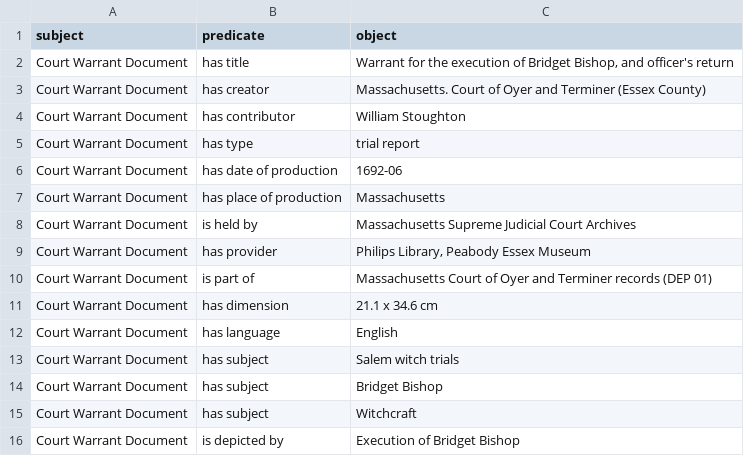
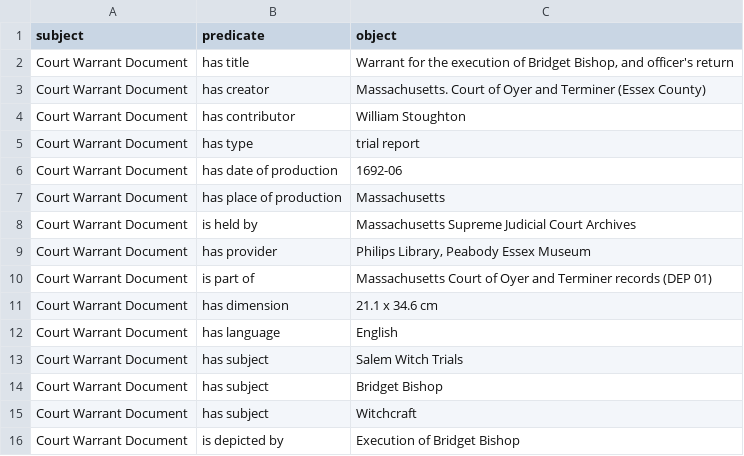
Before and after one commit to salem-witCHes/salemWitchTrials, a CSV file: csv_files/Court Warrant Document.csv, drawn as a sheet.

```diff
--- a/csv_files/Court Warrant Document.csv
+++ b/csv_files/Court Warrant Document.csv
@@ -12,3 +12,3 @@ Court Warrant Document,has dimension,21.1 x 34.6 cm
 Court Warrant Document,has language,English
-Court Warrant Document,has subject,Salem witch trials
+Court Warrant Document,has subject,Salem Witch Trials
 Court Warrant Document,has subject,Bridget Bishop
```
Also changed, not shown: csv_files/A Short History of the Salem Witchcraft Trials.csv, csv_files/Examination of a Witch (painting).csv, 8 other files.
